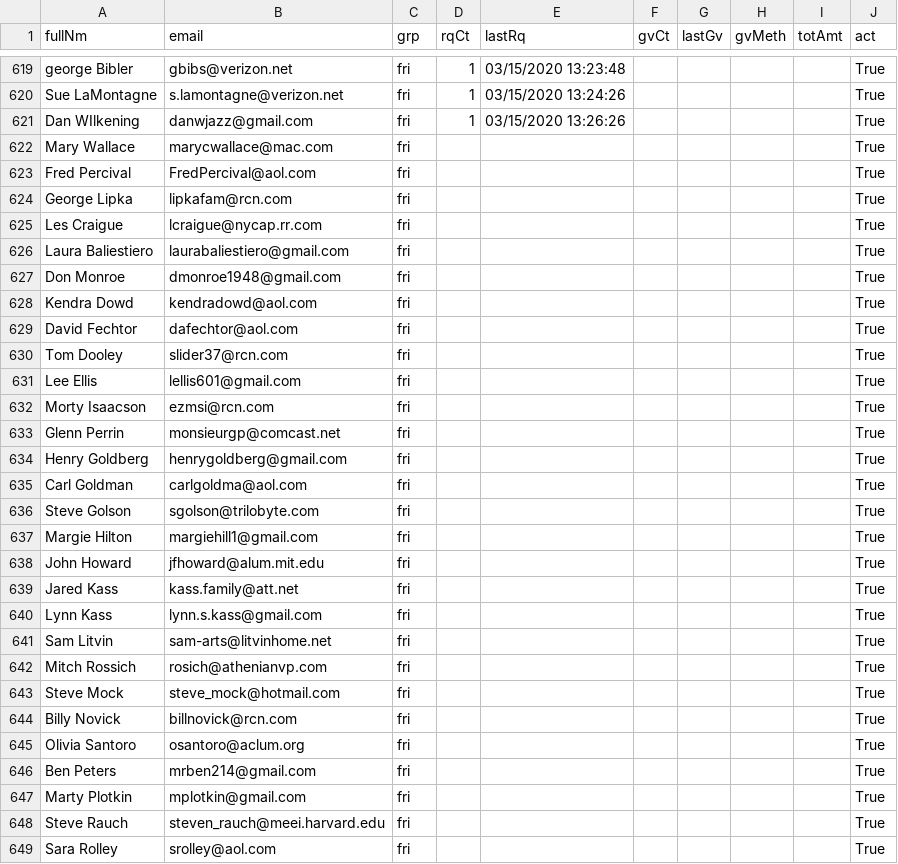
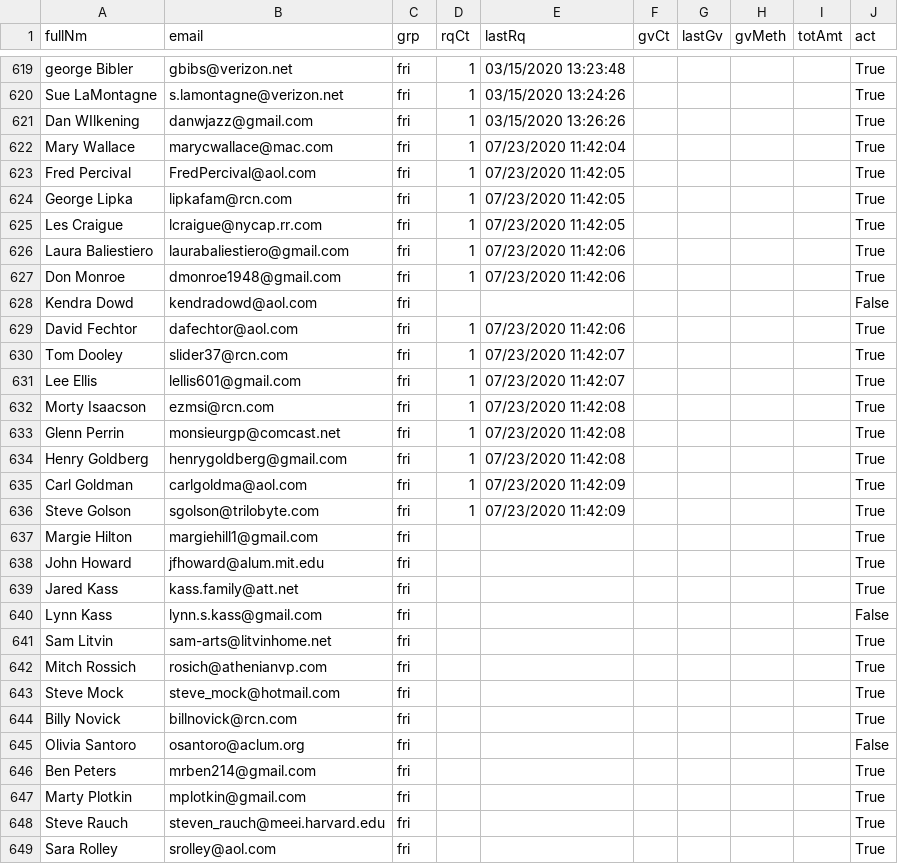
Before and after one commit to aboxer/emailr, a CSV file: data/emailDb.csv, drawn as a sheet; only a part is shown, gaps mark what is left out; the diff covers the shown part only.

```diff
--- a/data/emailDb.csv
+++ b/data/emailDb.csv
@@ -621,17 +621,17 @@ Sue LaMontagne,s.lamontagne@verizon.net,fri,1,03/15/2020 13:24:26,,,,,True
 Dan WIlkening,danwjazz@gmail.com,fri,1,03/15/2020 13:26:26,,,,,True
-Mary Wallace,marycwallace@mac.com,fri,,,,,,,True
-Fred Percival,FredPercival@aol.com,fri,,,,,,,True
-George Lipka,lipkafam@rcn.com,fri,,,,,,,True
-Les Craigue,lcraigue@nycap.rr.com,fri,,,,,,,True
-Laura Baliestiero,laurabaliestiero@gmail.com,fri,,,,,,,True
-Don Monroe,dmonroe1948@gmail.com,fri,,,,,,,True
-Kendra Dowd,kendradowd@aol.com,fri,,,,,,,True
-David Fechtor,dafechtor@aol.com,fri,,,,,,,True
-Tom Dooley,slider37@rcn.com,fri,,,,,,,True
-Lee Ellis,lellis601@gmail.com,fri,,,,,,,True
-Morty Isaacson,ezmsi@rcn.com,fri,,,,,,,True
-Glenn Perrin,monsieurgp@comcast.net,fri,,,,,,,True
-Henry Goldberg,henrygoldberg@gmail.com,fri,,,,,,,True
-Carl Goldman,carlgoldma@aol.com,fri,,,,,,,True
-Steve Golson,sgolson@trilobyte.com,fri,,,,,,,True
+Mary Wallace,marycwallace@mac.com,fri,1,07/23/2020 11:42:04,,,,,True
+Fred Percival,FredPercival@aol.com,fri,1,07/23/2020 11:42:05,,,,,True
+George Lipka,lipkafam@rcn.com,fri,1,07/23/2020 11:42:05,,,,,True
+Les Craigue,lcraigue@nycap.rr.com,fri,1,07/23/2020 11:42:05,,,,,True
+Laura Baliestiero,laurabaliestiero@gmail.com,fri,1,07/23/2020 11:42:06,,,,,True
+Don Monroe,dmonroe1948@gmail.com,fri,1,07/23/2020 11:42:06,,,,,True
+Kendra Dowd,kendradowd@aol.com,fri,,,,,,,False
+David Fechtor,dafechtor@aol.com,fri,1,07/23/2020 11:42:06,,,,,True
+Tom Dooley,slider37@rcn.com,fri,1,07/23/2020 11:42:07,,,,,True
+Lee Ellis,lellis601@gmail.com,fri,1,07/23/2020 11:42:07,,,,,True
+Morty Isaacson,ezmsi@rcn.com,fri,1,07/23/2020 11:42:08,,,,,True
+Glenn Perrin,monsieurgp@comcast.net,fri,1,07/23/2020 11:42:08,,,,,True
+Henry Goldberg,henrygoldberg@gmail.com,fri,1,07/23/2020 11:42:08,,,,,True
+Carl Goldman,carlgoldma@aol.com,fri,1,07/23/2020 11:42:09,,,,,True
+Steve Golson,sgolson@trilobyte.com,fri,1,07/23/2020 11:42:09,,,,,True
 Margie Hilton,margiehill1@gmail.com,fri,,,,,,,True
@@ -639,3 +639,3 @@ John Howard,jfhoward@alum.mit.edu,fri,,,,,,,True
 Jared Kass,kass.family@att.net,fri,,,,,,,True
-Lynn Kass,lynn.s.kass@gmail.com,fri,,,,,,,True
+Lynn Kass,lynn.s.kass@gmail.com,fri,,,,,,,False
 Sam Litvin,sam-arts@litvinhome.net,fri,,,,,,,True
@@ -644,3 +644,3 @@ Steve Mock,steve_mock@hotmail.com,fri,,,,,,,True
 Billy Novick,billnovick@rcn.com,fri,,,,,,,True
-Olivia Santoro,osantoro@aclum.org,fri,,,,,,,True
+Olivia Santoro,osantoro@aclum.org,fri,,,,,,,False
 Ben Peters,mrben214@gmail.com,fri,,,,,,,True
```
Also changed, not shown: 129 edited cells elsewhere in this file, 1 other file.
